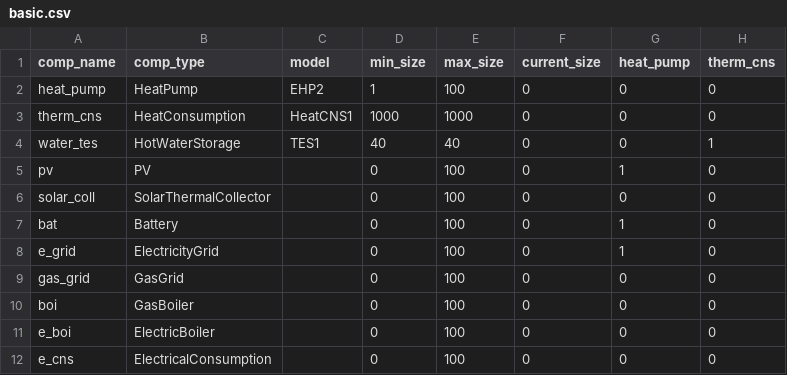
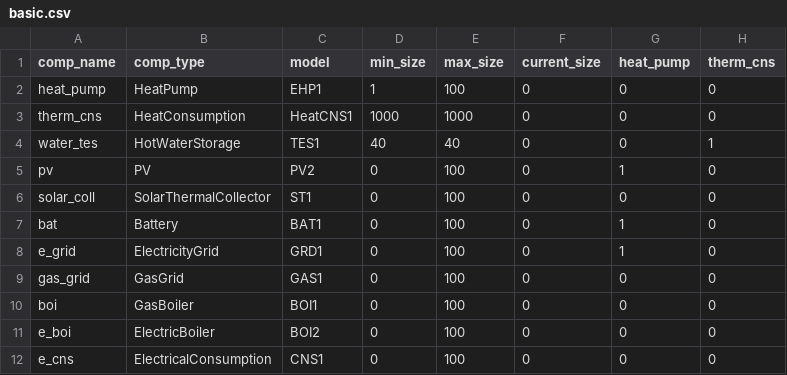
Before and after one commit to RWTH-EBC/BESDOT, a CSV file: data/topology/basic.csv, drawn as a sheet; only a part is shown; the diff names each change by its address in the sheet, - before the commit and + after, or states it on an @@ line.

```diff
--- a/data/topology/basic.csv
+++ b/data/topology/basic.csv
-C2 (model): EHP2
+C2 (model): EHP1
-C5 (model): (empty)
+C5 (model): PV2
-C6 (model): (empty)
+C6 (model): ST1
-C7 (model): (empty)
+C7 (model): BAT1
-C8 (model): (empty)
+C8 (model): GRD1
-C9 (model): (empty)
+C9 (model): GAS1
-C10 (model): (empty)
+C10 (model): BOI1
-C11 (model): (empty)
+C11 (model): BOI2
-C12 (model): (empty)
+C12 (model): CNS1
```
Also changed, not shown: 40 other files.
